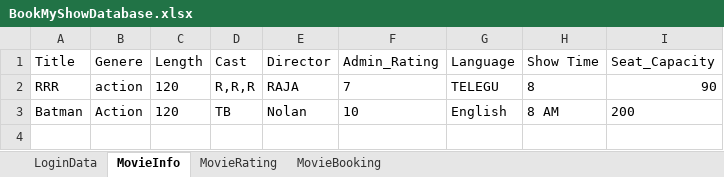
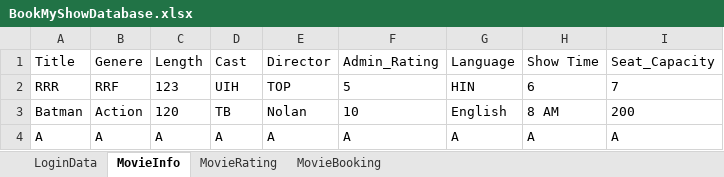
Before and after one commit to pragtgupta/pattern-repo, an Excel workbook: pac1/BookMyShowDatabase.xlsx, sheet MovieInfo, drawn as a sheet; values as stored, in another font and other column widths than the file's, no borders; the diff names each change by its address in the sheet, - before the commit and + after, or states it on an @@ line.

```diff
--- a/pac1/BookMyShowDatabase.xlsx (sheet MovieInfo)
+++ b/pac1/BookMyShowDatabase.xlsx (sheet MovieInfo)
-B2: action
+B2: RRF
-C2: 120
+C2: 123
-D2: R,R,R
+D2: UIH
-E2: RAJA
+E2: TOP
-F2: 7
+F2: 5
-G2: TELEGU
+G2: HIN
-H2: 8
+H2: 6
-I2: 90
+I2: 7
+row 4: A | A | A | A | A | A | A | A | A
```
Also changed, not shown: sheet LoginData, sheet MovieBooking, sheet MovieRating, 14 other files.
